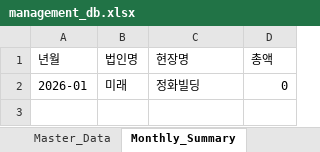
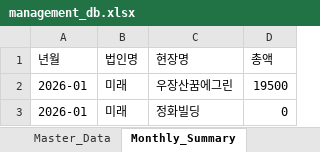
Before and after one commit to Choi-jaehyuk-6453/supply-request, an Excel workbook: management_db.xlsx, sheet Monthly_Summary, drawn as a sheet; values as stored, in another font and other column widths than the file's, no borders; the diff names each change by its address in the sheet, - before the commit and + after, or states it on an @@ line.

```diff
--- a/management_db.xlsx (sheet Monthly_Summary)
+++ b/management_db.xlsx (sheet Monthly_Summary)
+row 2: 2026-01 | 미래 | 우장산꿈에그린 | 19500
```
Also changed, not shown: sheet Master_Data, 2 other files.
